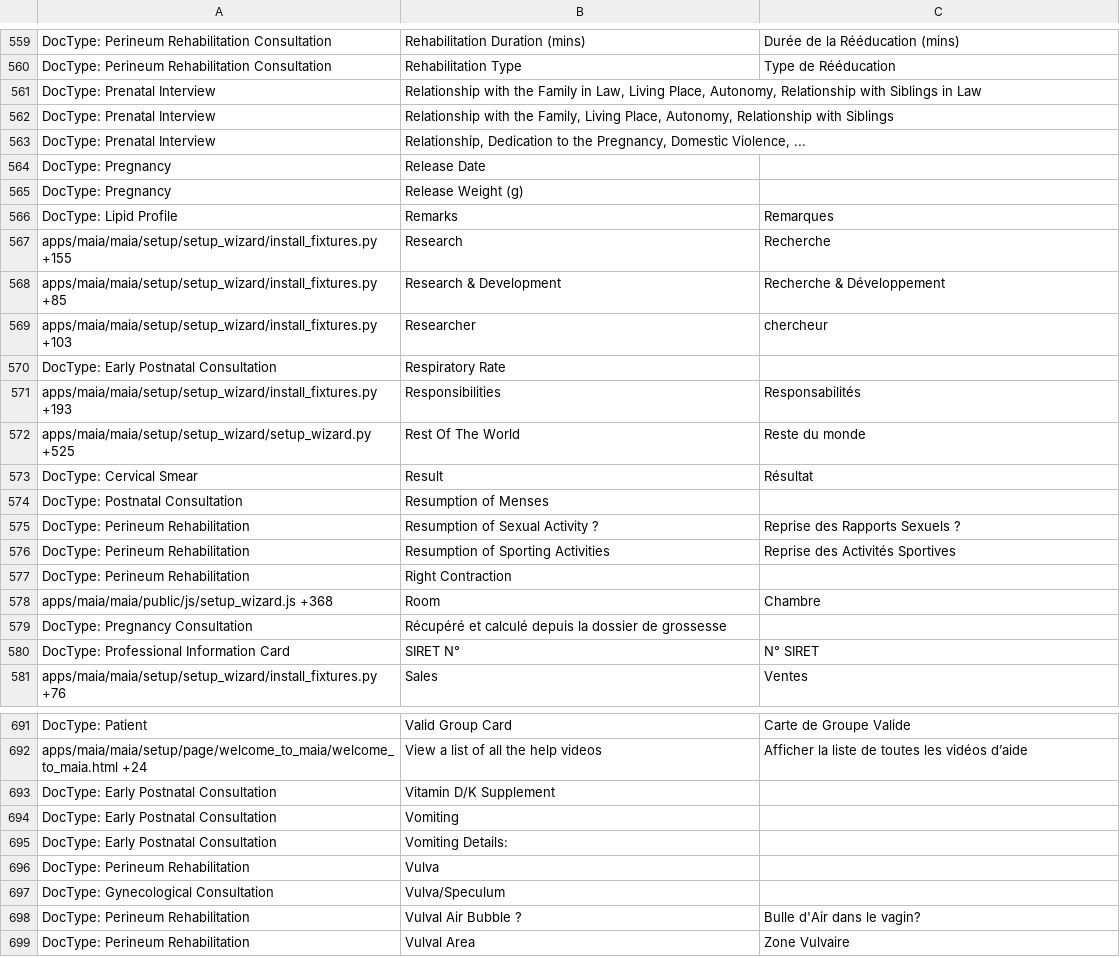
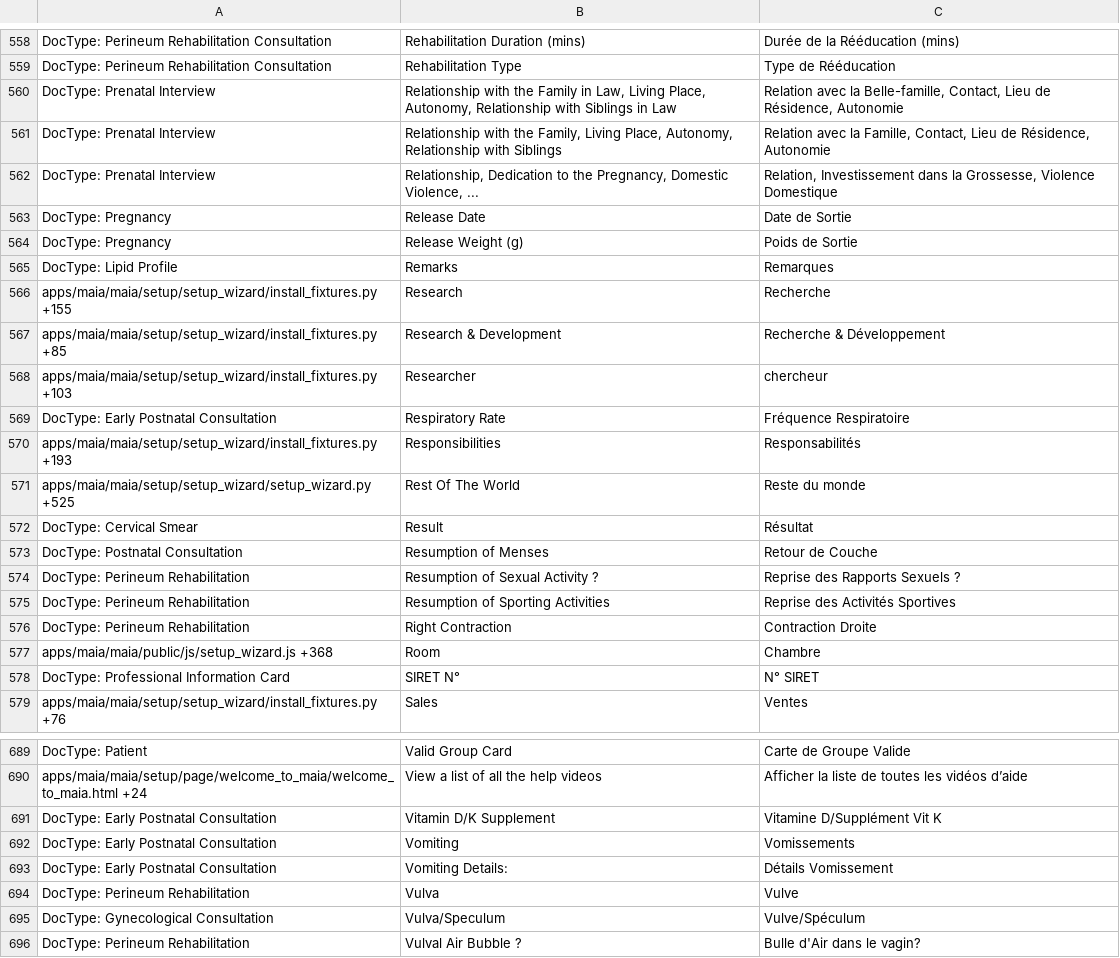
Before and after one commit to dokos-io/maia, a CSV file: maia/translations/fr.csv, drawn as a sheet; only a part is shown, gaps mark what is left out; the shorter side is filled out with more unchanged rows; the diff covers the shown part only.

```diff
--- a/maia/translations/fr.csv
+++ b/maia/translations/fr.csv
@@ -562,7 +561,7 @@ DocType: Perineum Rehabilitation Consultation,Rehabilitation Duration (mins),Dur
 DocType: Perineum Rehabilitation Consultation,Rehabilitation Type,Type de Rééducation
-DocType: Prenatal Interview,"Relationship with the Family in Law, Living Place, Autonomy, Relationship with Siblings in Law",
-DocType: Prenatal Interview,"Relationship with the Family, Living Place, Autonomy, Relationship with Siblings",
-DocType: Prenatal Interview,"Relationship, Dedication to the Pregnancy, Domestic Violence, ...",
-DocType: Pregnancy,Release Date,
-DocType: Pregnancy,Release Weight (g),
+DocType: Prenatal Interview,"Relationship with the Family in Law, Living Place, Autonomy, Relationship with Siblings in Law","Relation avec la Belle-famille, Contact, Lieu de Résidence, Autonomie"
+DocType: Prenatal Interview,"Relationship with the Family, Living Place, Autonomy, Relationship with Siblings","Relation avec la Famille, Contact, Lieu de Résidence, Autonomie"
+DocType: Prenatal Interview,"Relationship, Dedication to the Pregnancy, Domestic Violence, ...","Relation, Investissement dans la Grossesse, Violence Domestique"
+DocType: Pregnancy,Release Date,Date de Sortie
+DocType: Pregnancy,Release Weight (g),Poids de Sortie
 DocType: Lipid Profile,Remarks,Remarques
@@ -571,3 +570,3 @@ apps/maia/maia/setup/setup_wizard/install_fixtures.py +85,Research & Development
 apps/maia/maia/setup/setup_wizard/install_fixtures.py +103,Researcher,chercheur
-DocType: Early Postnatal Consultation,Respiratory Rate,
+DocType: Early Postnatal Consultation,Respiratory Rate,Fréquence Respiratoire
 apps/maia/maia/setup/setup_wizard/install_fixtures.py +193,Responsibilities,Responsabilités
@@ -575,8 +574,7 @@ apps/maia/maia/setup/setup_wizard/setup_wizard.py +525,Rest Of The World,Reste d
 DocType: Cervical Smear,Result,Résultat
-DocType: Postnatal Consultation,Resumption of Menses,
+DocType: Postnatal Consultation,Resumption of Menses,Retour de Couche
 DocType: Perineum Rehabilitation,Resumption of Sexual Activity ?,Reprise des Rapports Sexuels ?
 DocType: Perineum Rehabilitation,Resumption of Sporting Activities,Reprise des Activités Sportives
-DocType: Perineum Rehabilitation,Right Contraction,
+DocType: Perineum Rehabilitation,Right Contraction,Contraction Droite
 apps/maia/maia/public/js/setup_wizard.js +368,Room,Chambre
-DocType: Pregnancy Consultation,Récupéré et calculé depuis la dossier de grossesse,
 DocType: Professional Information Card,SIRET N°,N° SIRET
@@ -695,7 +694,7 @@ DocType: Patient,Valid Group Card,Carte de Groupe Valide
 apps/maia/maia/setup/page/welcome_to_maia/welcome_to_maia.html +24,View a list of all the help videos,Afficher la liste de toutes les vidéos d’aide
-DocType: Early Postnatal Consultation,Vitamin D/K Supplement,
-DocType: Early Postnatal Consultation,Vomiting,
-DocType: Early Postnatal Consultation,Vomiting Details:,
-DocType: Perineum Rehabilitation,Vulva,
-DocType: Gynecological Consultation,Vulva/Speculum,
+DocType: Early Postnatal Consultation,Vitamin D/K Supplement,Vitamine D/Supplément Vit K
+DocType: Early Postnatal Consultation,Vomiting,Vomissements
+DocType: Early Postnatal Consultation,Vomiting Details:,Détails Vomissement
+DocType: Perineum Rehabilitation,Vulva,Vulve
+DocType: Gynecological Consultation,Vulva/Speculum,Vulve/Spéculum
 DocType: Perineum Rehabilitation,Vulval Air Bubble ?,Bulle d'Air dans le vagin?
```
Also changed, not shown: 1 removed row and 128 edited cells elsewhere in this file, 12 other files.
